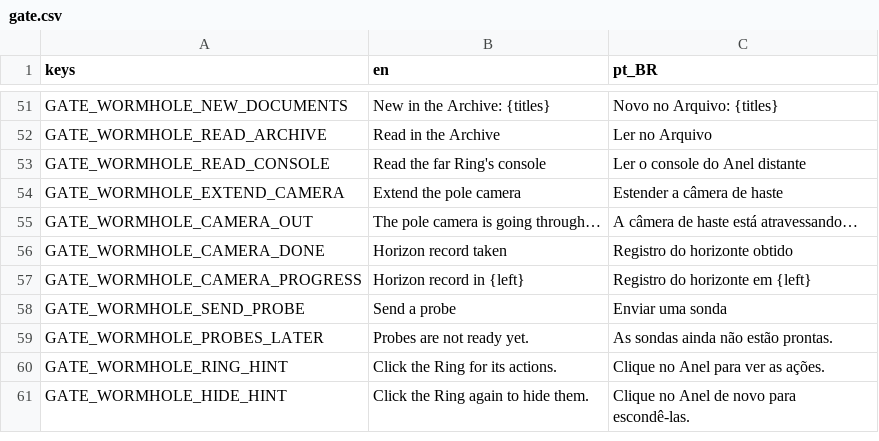
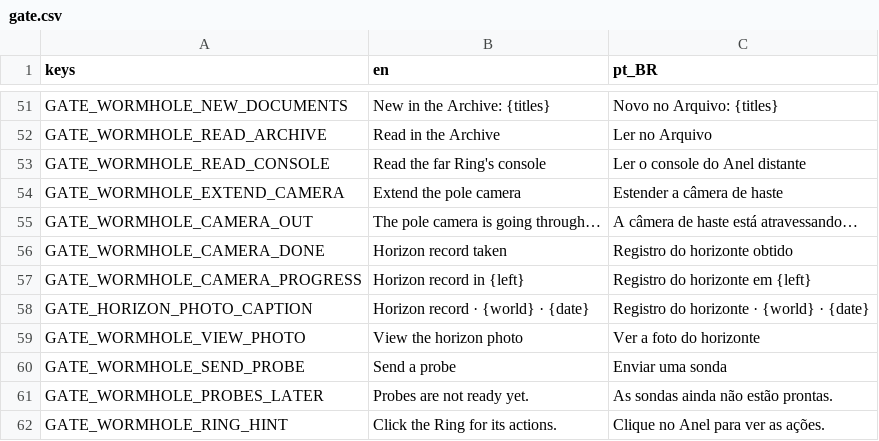
Before and after one commit to lmarcarini/StarPortal, a CSV file: localization/gate.csv, drawn as a sheet; only a part is shown, gaps mark what is left out; the shorter side is filled out with more unchanged rows; the diff names each change by its address in the sheet, - before the commit and + after, or states it on an @@ line.

```diff
--- a/localization/gate.csv
+++ b/localization/gate.csv
+row 58: GATE_HORIZON_PHOTO_CAPTION | Horizon record · {world} · {date} | Registro do horizonte · {world} · {date}
+row 59: GATE_WORMHOLE_VIEW_PHOTO | View the horizon photo | Ver a foto do horizonte
```
Also changed, not shown: 18 other files.
